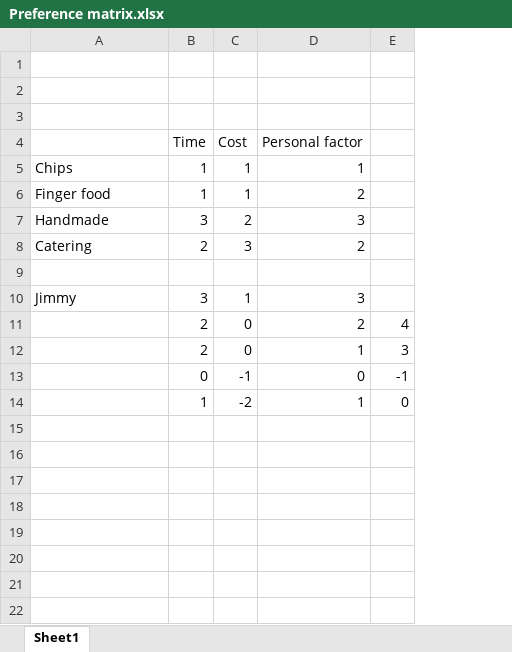
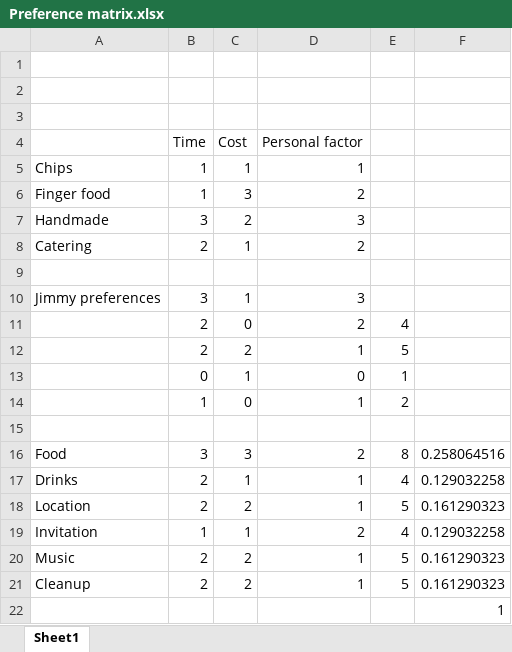
Before and after one commit to hendrahc/nego11, an Excel workbook: Preference profiles/Preference matrix.xlsx, sheet Sheet1, drawn as a sheet; values as stored, in another font and other column widths than the file's, no borders; removed rows and columns are numbered as before the commit, all else as after; the diff names each change by its address in the sheet, - before the commit and + after, or states it on an @@ line.

Commit message:
Updated preference matrix

```diff
--- a/Preference profiles/Preference matrix.xlsx (sheet Sheet1)
+++ b/Preference profiles/Preference matrix.xlsx (sheet Sheet1)
-column E, rows 11-14: 4 | 3 | -1 | 0
+column E, rows 11-14: 4 | 5 | 1 | 2
+column F, empty
-C6: 1
+C6: 3
-C8: 3
+C8: 1
-A10: Jimmy
+A10: Jimmy preferences
-C12: 0
+C12: 2
-C13: -1
+C13: 1
-C14: -2
+C14: 0
+row 15: (empty)
+row 16: Food | 3 | 3 | 2 | 8 | 0.258064516
+row 17: Drinks | 2 | 1 | 1 | 4 | 0.129032258
+row 18: Location | 2 | 2 | 1 | 5 | 0.161290323
+row 19: Invitation | 1 | 1 | 2 | 4 | 0.129032258
+row 20: Music | 2 | 2 | 1 | 5 | 0.161290323
+row 21: Cleanup | 2 | 2 | 1 | 5 | 0.161290323
+row 22:  |  |  |  |  | 1
```
Also changed, not shown: formulas that keep their value.
